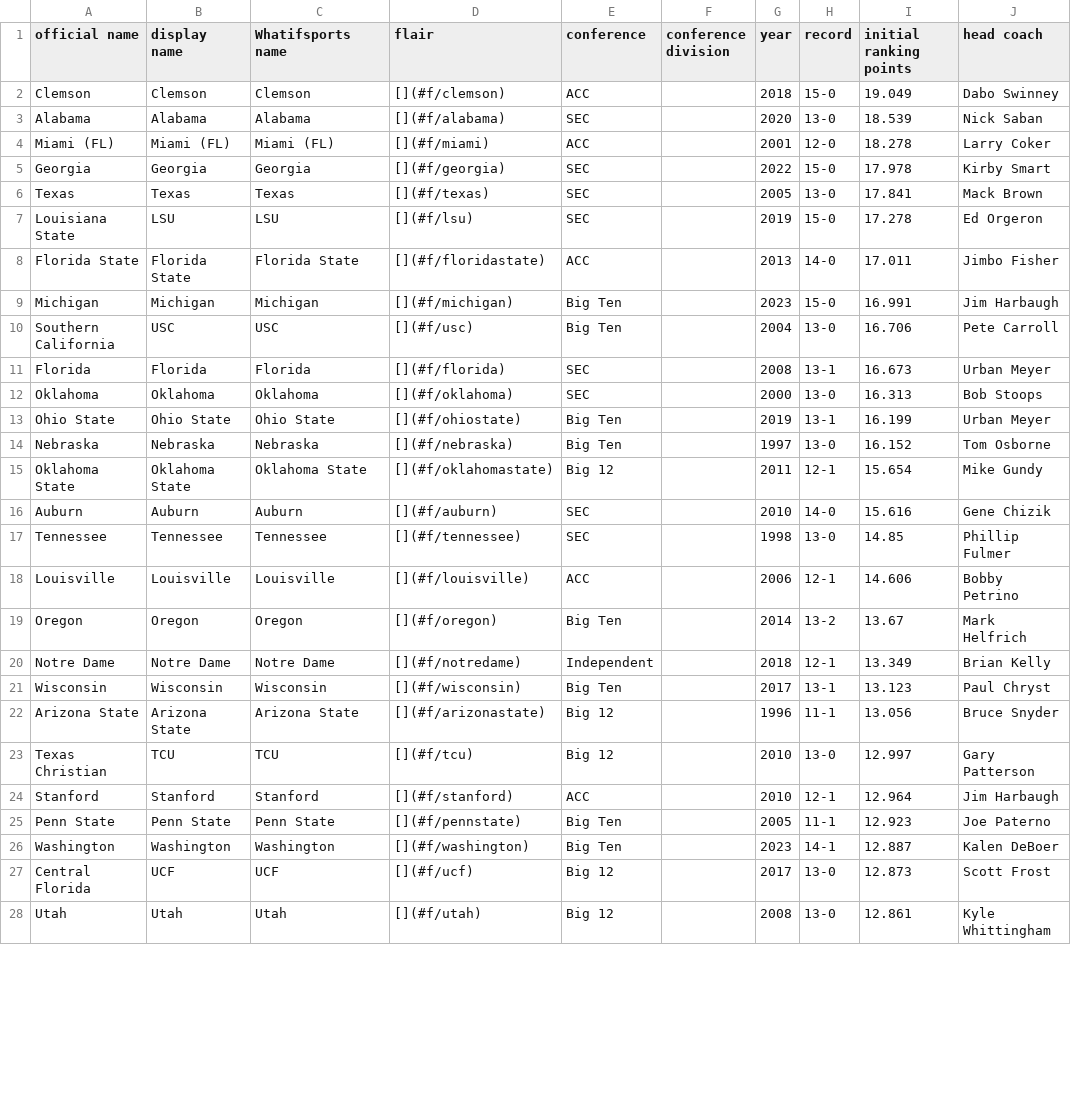
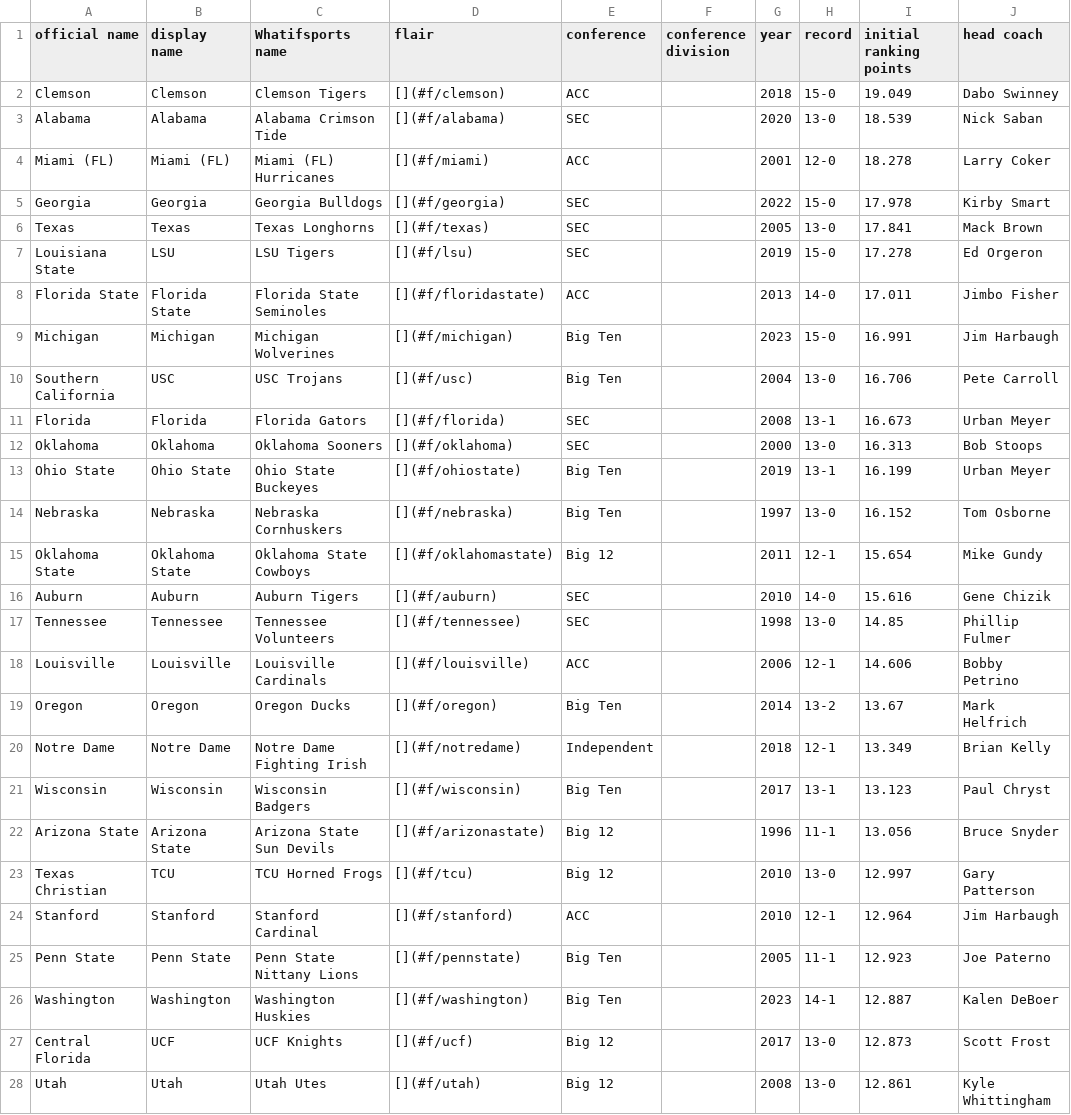
Before and after one commit to AustinMayerhofer/college-football-simulation, a CSV file: Meta/teams.csv, drawn as a sheet; only a part is shown; the diff covers the shown part only; the diff names each change by its address in the sheet, - before the commit and + after, or states it on an @@ line.

Commit message:
added mascots to Whatifsports name in teams.csv

```diff
--- a/Meta/teams.csv
+++ b/Meta/teams.csv
-C2 (Whatifsports name): Clemson
+C2 (Whatifsports name): Clemson Tigers
-C3 (Whatifsports name): Alabama
+C3 (Whatifsports name): Alabama Crimson Tide
-C4 (Whatifsports name): Miami (FL)
+C4 (Whatifsports name): Miami (FL) Hurricanes
-C5 (Whatifsports name): Georgia
+C5 (Whatifsports name): Georgia Bulldogs
-C6 (Whatifsports name): Texas
+C6 (Whatifsports name): Texas Longhorns
-C7 (Whatifsports name): LSU
+C7 (Whatifsports name): LSU Tigers
-C8 (Whatifsports name): Florida State
+C8 (Whatifsports name): Florida State Seminoles
-C9 (Whatifsports name): Michigan
+C9 (Whatifsports name): Michigan Wolverines
-C10 (Whatifsports name): USC
+C10 (Whatifsports name): USC Trojans
-C11 (Whatifsports name): Florida
+C11 (Whatifsports name): Florida Gators
-C12 (Whatifsports name): Oklahoma
+C12 (Whatifsports name): Oklahoma Sooners
-C13 (Whatifsports name): Ohio State
+C13 (Whatifsports name): Ohio State Buckeyes
-C14 (Whatifsports name): Nebraska
+C14 (Whatifsports name): Nebraska Cornhuskers
-C15 (Whatifsports name): Oklahoma State
+C15 (Whatifsports name): Oklahoma State Cowboys
-C16 (Whatifsports name): Auburn
+C16 (Whatifsports name): Auburn Tigers
-C17 (Whatifsports name): Tennessee
+C17 (Whatifsports name): Tennessee Volunteers
-C18 (Whatifsports name): Louisville
+C18 (Whatifsports name): Louisville Cardinals
-C19 (Whatifsports name): Oregon
+C19 (Whatifsports name): Oregon Ducks
-C20 (Whatifsports name): Notre Dame
+C20 (Whatifsports name): Notre Dame Fighting Irish
-C21 (Whatifsports name): Wisconsin
+C21 (Whatifsports name): Wisconsin Badgers
-C22 (Whatifsports name): Arizona State
+C22 (Whatifsports name): Arizona State Sun Devils
-C23 (Whatifsports name): TCU
+C23 (Whatifsports name): TCU Horned Frogs
-C24 (Whatifsports name): Stanford
+C24 (Whatifsports name): Stanford Cardinal
-C25 (Whatifsports name): Penn State
+C25 (Whatifsports name): Penn State Nittany Lions
-C26 (Whatifsports name): Washington
+C26 (Whatifsports name): Washington Huskies
-C27 (Whatifsports name): UCF
+C27 (Whatifsports name): UCF Knights
-C28 (Whatifsports name): Utah
+C28 (Whatifsports name): Utah Utes
```
Also changed, not shown: 106 edited cells elsewhere in this file.
